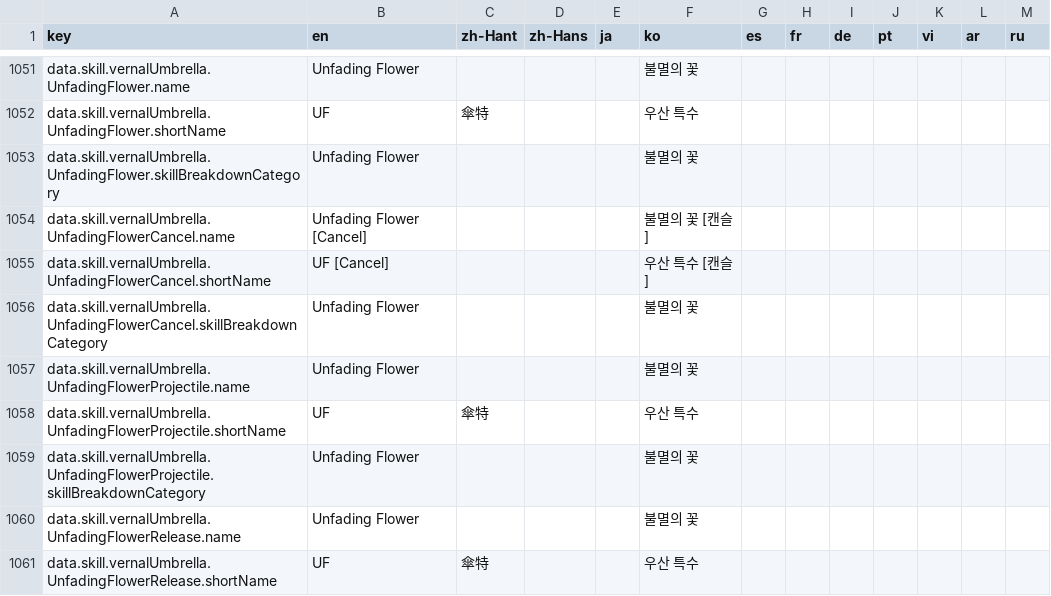
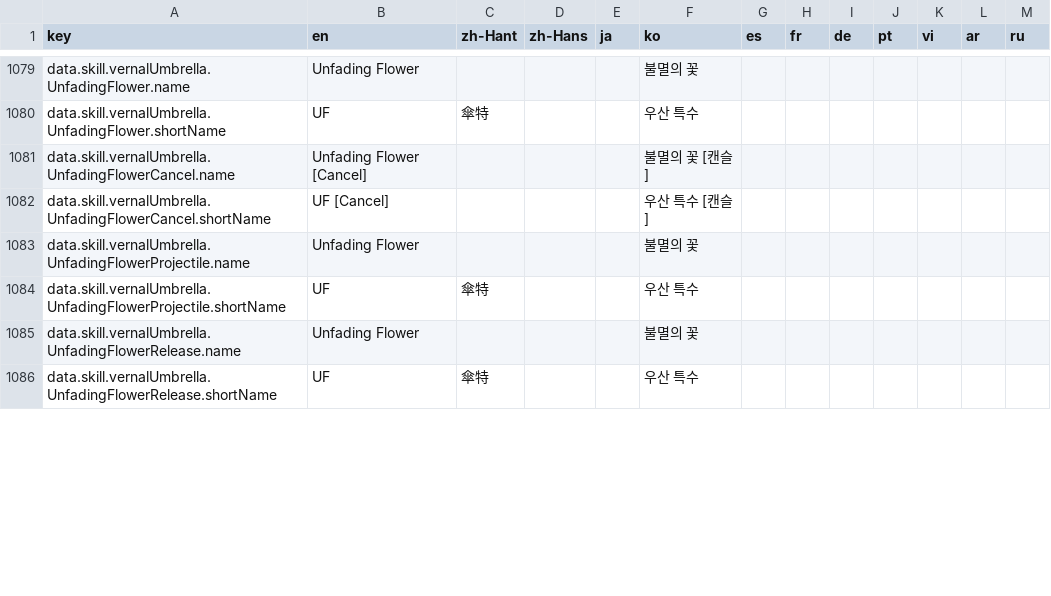
Before and after one commit to TTemGP/wwm-calc, a CSV file: locales/translations.csv, drawn as a sheet; only a part is shown, gaps mark what is left out; removed rows and columns are numbered as before the commit, all else as after; the diff covers the shown part only; the diff names each change by its address in the sheet, - before the commit and + after, or states it on an @@ line.

```diff
--- a/locales/translations.csv
+++ b/locales/translations.csv
-row 1053: data.skill.vernalUmbrella.UnfadingFlower.skillBreakdownCategory | Unfading Flower |  |  |  | 불멸의 꽃
-row 1056: data.skill.vernalUmbrella.UnfadingFlowerCancel.skillBreakdownCategory | Unfading Flower |  |  |  | 불멸의 꽃
-row 1059: data.skill.vernalUmbrella.UnfadingFlowerProjectile.skillBreakdownCategory | Unfading Flower |  |  |  | 불멸의 꽃
```
Also changed, not shown: 28 added rows and 12 edited cells elsewhere in this file, 35 other files.
